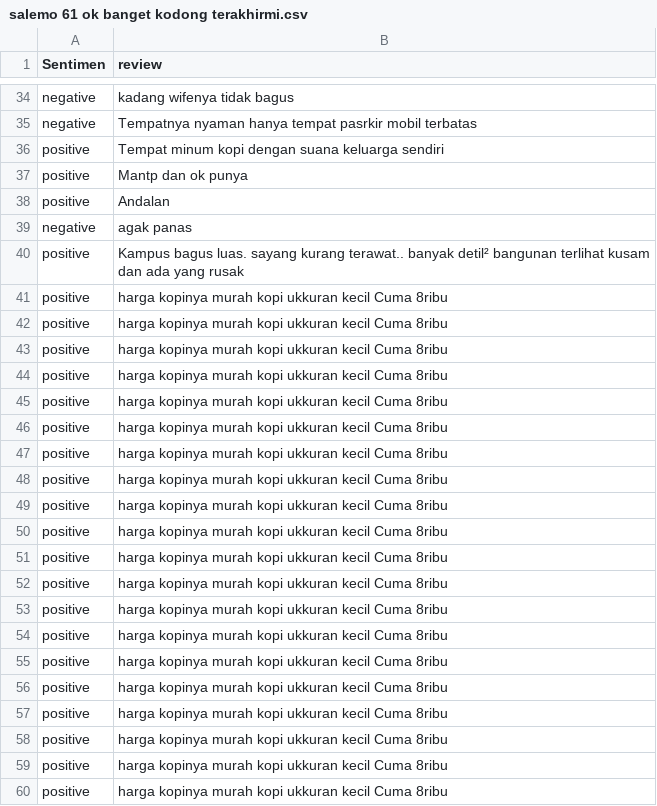
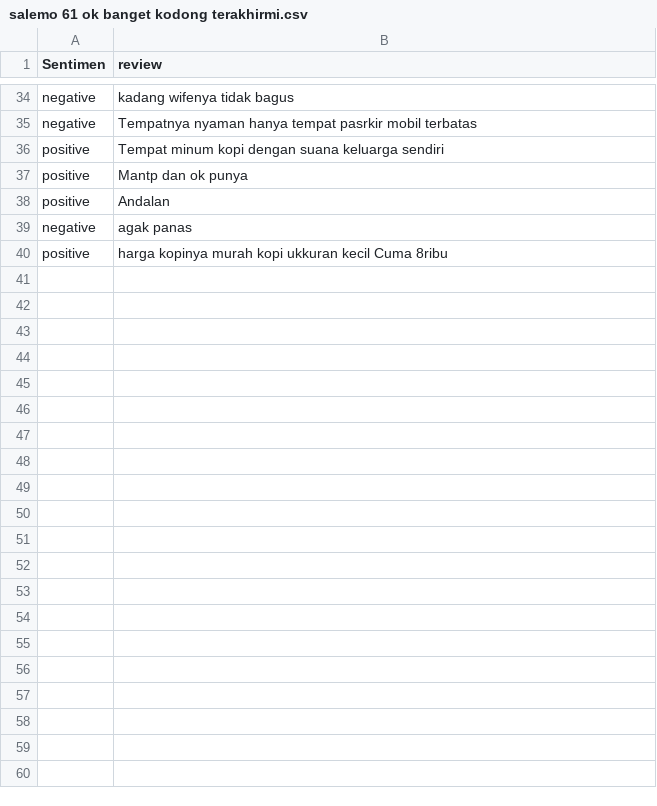
Before and after one commit to Gibransayang/MachineLearningTercinta, a CSV file: salemo 61 ok banget kodong terakhirmi.csv, drawn as a sheet; only a part is shown, gaps mark what is left out; the diff names each change by its address in the sheet, - before the commit and + after, or states it on an @@ line.

Commit message:
Add files via upload

```diff
--- a/salemo 61 ok banget kodong terakhirmi.csv
+++ b/salemo 61 ok banget kodong terakhirmi.csv
-row 40: positive | Kampus bagus luas. sayang kurang terawat.. banyak detil² bangunan terlihat kusam dan ada yang rusak
-row 41: positive | harga kopinya murah kopi ukkuran kecil Cuma 8ribu
-row 42: positive | harga kopinya murah kopi ukkuran kecil Cuma 8ribu
-row 43: positive | harga kopinya murah kopi ukkuran kecil Cuma 8ribu
-row 44: positive | harga kopinya murah kopi ukkuran kecil Cuma 8ribu
-row 45: positive | harga kopinya murah kopi ukkuran kecil Cuma 8ribu
-row 46: positive | harga kopinya murah kopi ukkuran kecil Cuma 8ribu
-row 47: positive | harga kopinya murah kopi ukkuran kecil Cuma 8ribu
-row 48: positive | harga kopinya murah kopi ukkuran kecil Cuma 8ribu
-row 49: positive | harga kopinya murah kopi ukkuran kecil Cuma 8ribu
-row 50: positive | harga kopinya murah kopi ukkuran kecil Cuma 8ribu
-row 51: positive | harga kopinya murah kopi ukkuran kecil Cuma 8ribu
-row 52: positive | harga kopinya murah kopi ukkuran kecil Cuma 8ribu
-row 53: positive | harga kopinya murah kopi ukkuran kecil Cuma 8ribu
-row 54: positive | harga kopinya murah kopi ukkuran kecil Cuma 8ribu
-row 55: positive | harga kopinya murah kopi ukkuran kecil Cuma 8ribu
-row 56: positive | harga kopinya murah kopi ukkuran kecil Cuma 8ribu
-row 57: positive | harga kopinya murah kopi ukkuran kecil Cuma 8ribu
-row 58: positive | harga kopinya murah kopi ukkuran kecil Cuma 8ribu
-row 59: positive | harga kopinya murah kopi ukkuran kecil Cuma 8ribu
```
